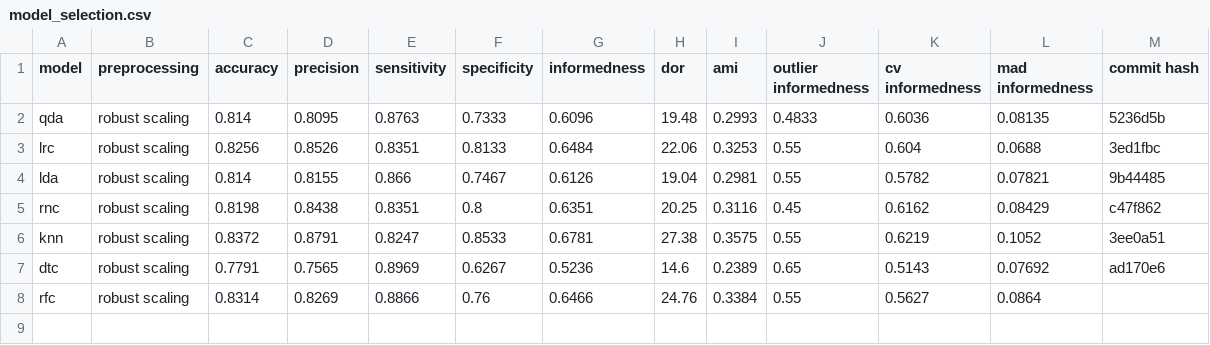
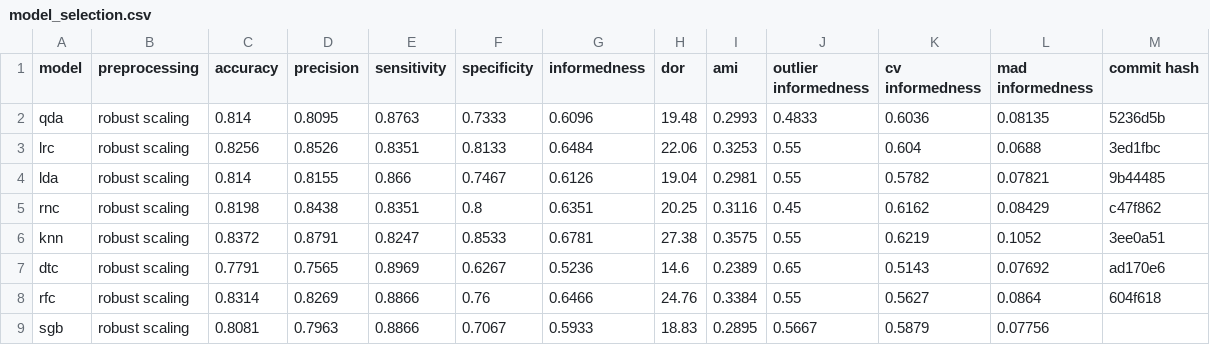
Before and after one commit to jerradmgenson/qdaim-proto, a CSV file: data/model_selection.csv, drawn as a sheet.

Commit message:
SGB with robust scaling

```diff
--- a/data/model_selection.csv
+++ b/data/model_selection.csv
@@ -7,2 +7,3 @@ knn,robust scaling,0.8372,0.8791,0.8247,0.8533,0.6781,27.38,0.3575,0.55,0.6219,0
 dtc,robust scaling,0.7791,0.7565,0.8969,0.6267,0.5236,14.6,0.2389,0.65,0.5143,0.07692,ad170e6
-rfc,robust scaling,0.8314,0.8269,0.8866,0.76,0.6466,24.76,0.3384,0.55,0.5627,0.0864,
+rfc,robust scaling,0.8314,0.8269,0.8866,0.76,0.6466,24.76,0.3384,0.55,0.5627,0.0864,604f618
+sgb,robust scaling,0.8081,0.7963,0.8866,0.7067,0.5933,18.83,0.2895,0.5667,0.5879,0.07756,
```
Also changed, not shown: 2 other files.
